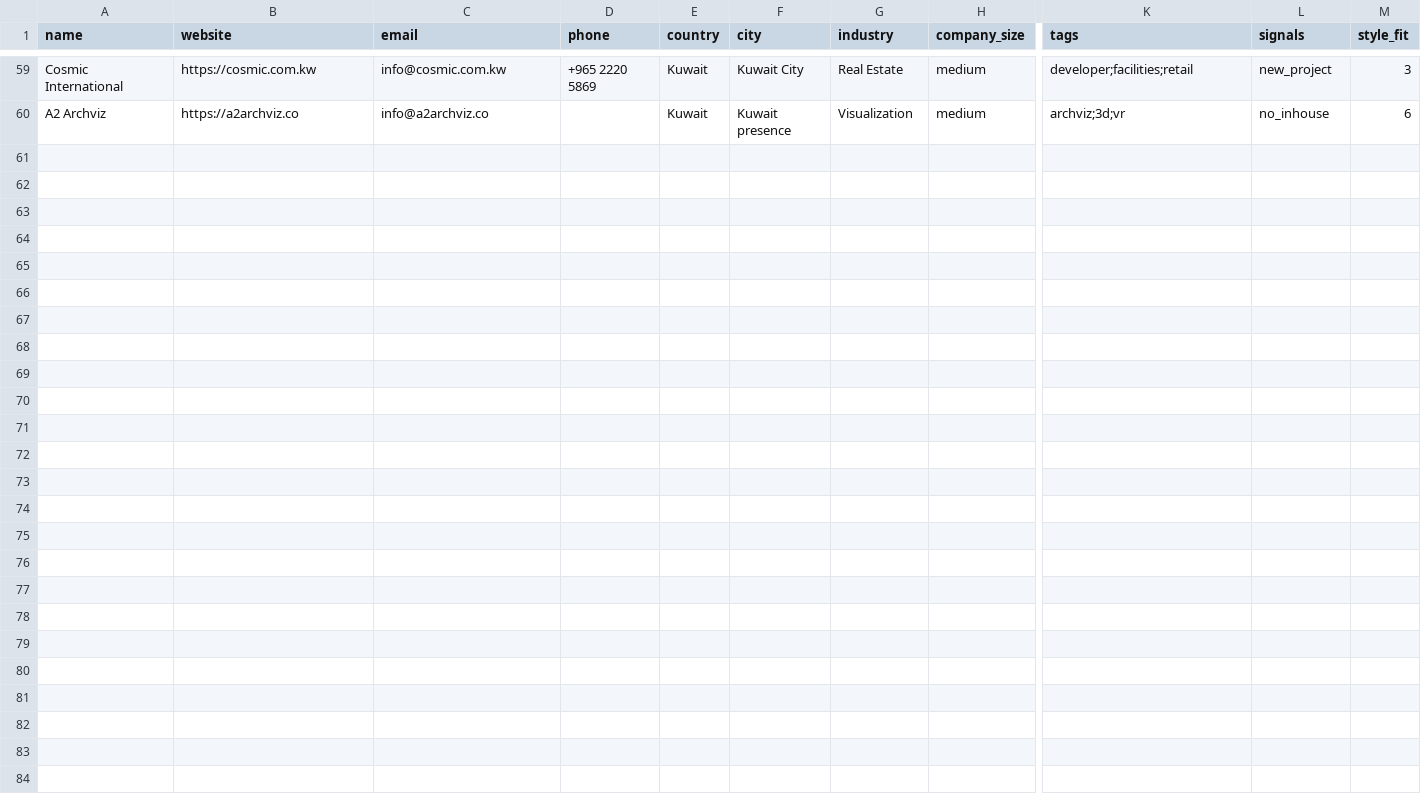
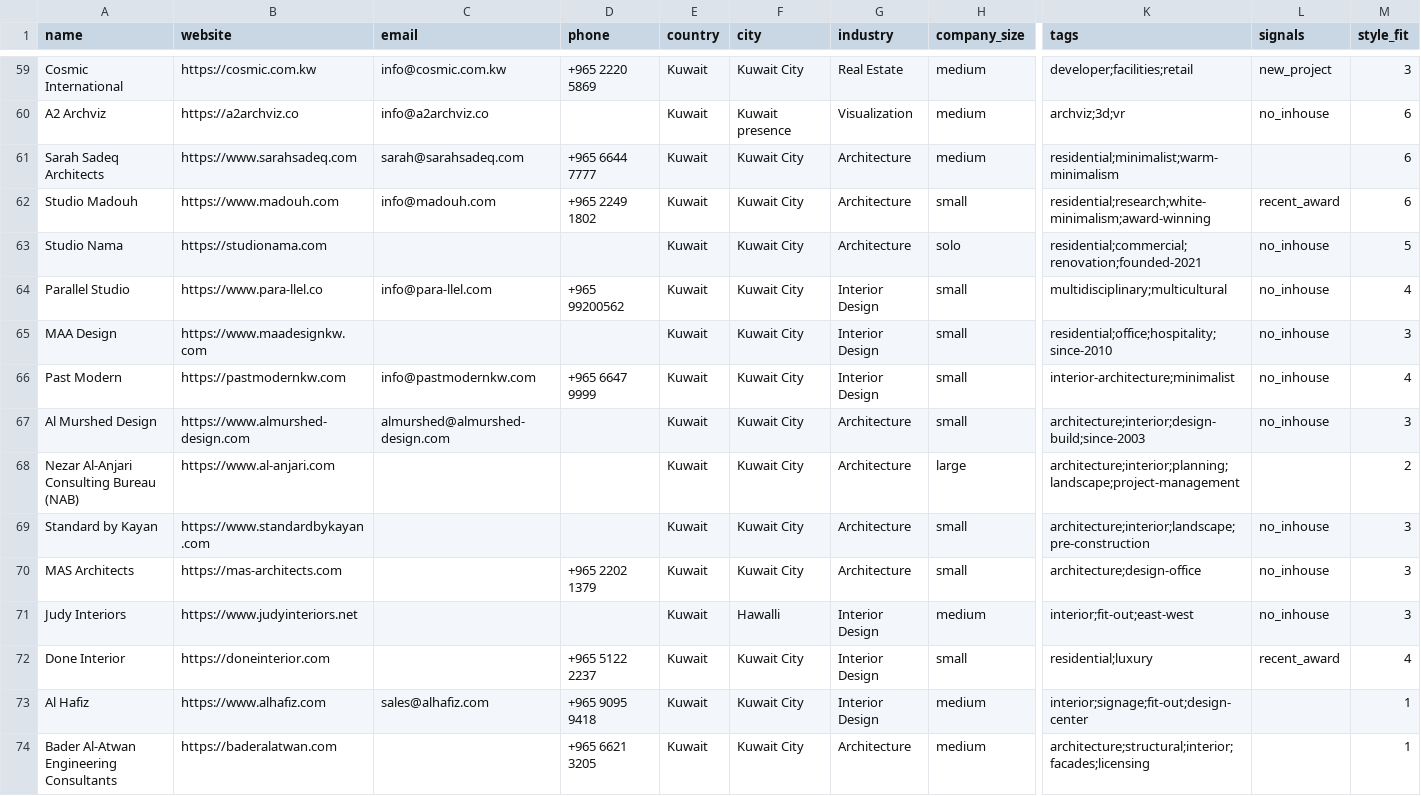
Before and after one commit to miladrostami9999-source/Archon, a CSV file: leads/kuwait.csv, drawn as a sheet; only a part is shown, gaps mark what is left out; rows hold the shown columns only; the diff names each change by its address in the sheet, - before the commit and + after, or states it on an @@ line.

```diff
--- a/leads/kuwait.csv
+++ b/leads/kuwait.csv
+row 61: Sarah Sadeq Architects | https://www.sarahsadeq.com | sarah@sarahsadeq.com | +965 6644 7777 | Kuwait | Kuwait City | Architecture | medium | residential;minimalist;warm-minimalism |  | 6
+row 62: Studio Madouh | https://www.madouh.com | info@madouh.com | +965 2249 1802 | Kuwait | Kuwait City | Architecture | small | residential;research;white-minimalism;award-winning | recent_award | 6
+row 63: Studio Nama | https://studionama.com |  |  | Kuwait | Kuwait City | Architecture | solo | residential;commercial;renovation;founded-2021 | no_inhouse | 5
+row 64: Parallel Studio | https://www.para-llel.co | info@para-llel.com | +965 99200562 | Kuwait | Kuwait City | Interior Design | small | multidisciplinary;multicultural | no_inhouse | 4
+row 65: MAA Design | https://www.maadesignkw.com |  |  | Kuwait | Kuwait City | Interior Design | small | residential;office;hospitality;since-2010 | no_inhouse | 3
+row 66: Past Modern | https://pastmodernkw.com | info@pastmodernkw.com | +965 6647 9999 | Kuwait | Kuwait City | Interior Design | small | interior-architecture;minimalist | no_inhouse | 4
+row 67: Al Murshed Design | https://www.almurshed-design.com | almurshed@almurshed-design.com |  | Kuwait | Kuwait City | Architecture | small | architecture;interior;design-build;since-2003 | no_inhouse | 3
+row 68: Nezar Al-Anjari Consulting Bureau (NAB) | https://www.al-anjari.com |  |  | Kuwait | Kuwait City | Architecture | large | architecture;interior;planning;landscape;project-management |  | 2
+row 69: Standard by Kayan | https://www.standardbykayan.com |  |  | Kuwait | Kuwait City | Architecture | small | architecture;interior;landscape;pre-construction | no_inhouse | 3
+row 70: MAS Architects | https://mas-architects.com |  | +965 2202 1379 | Kuwait | Kuwait City | Architecture | small | architecture;design-office | no_inhouse | 3
+row 71: Judy Interiors | https://www.judyinteriors.net |  |  | Kuwait | Hawalli | Interior Design | medium | interior;fit-out;east-west | no_inhouse | 3
+row 72: Done Interior | https://doneinterior.com |  | +965 5122 2237 | Kuwait | Kuwait City | Interior Design | small | residential;luxury | recent_award | 4
+row 73: Al Hafiz | https://www.alhafiz.com | sales@alhafiz.com | +965 9095 9418 | Kuwait | Kuwait City | Interior Design | medium | interior;signage;fit-out;design-center |  | 1
+row 74: Bader Al-Atwan Engineering Consultants | https://baderalatwan.com |  | +965 6621 3205 | Kuwait | Kuwait City | Architecture | medium | architecture;structural;interior;facades;licensing |  | 1
```
Also changed, not shown: 2 other files.
